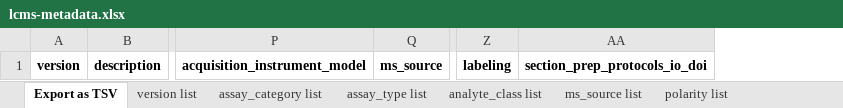
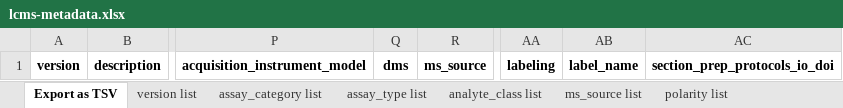
Before and after one commit to hubmapconsortium/ingest-validation-tools, an Excel workbook: docs/lcms/lcms-metadata.xlsx, sheet Export as TSV, drawn as a sheet; only a part is shown, gaps mark what is left out; values as stored, in another font and other column widths than the file's, no borders; the diff names each change by its address in the sheet, - before the commit and + after, or states it on an @@ line.

```diff
--- a/docs/lcms/lcms-metadata.xlsx (sheet Export as TSV)
+++ b/docs/lcms/lcms-metadata.xlsx (sheet Export as TSV)
+column Q, row 1: dms
+column AB, row 1: label_name
```
Also changed, not shown: sheet version list, sheet polarity list, docs/cems/cems-metadata.xlsx, docs/gcms/gcms-metadata.xlsx, 24 other files.
